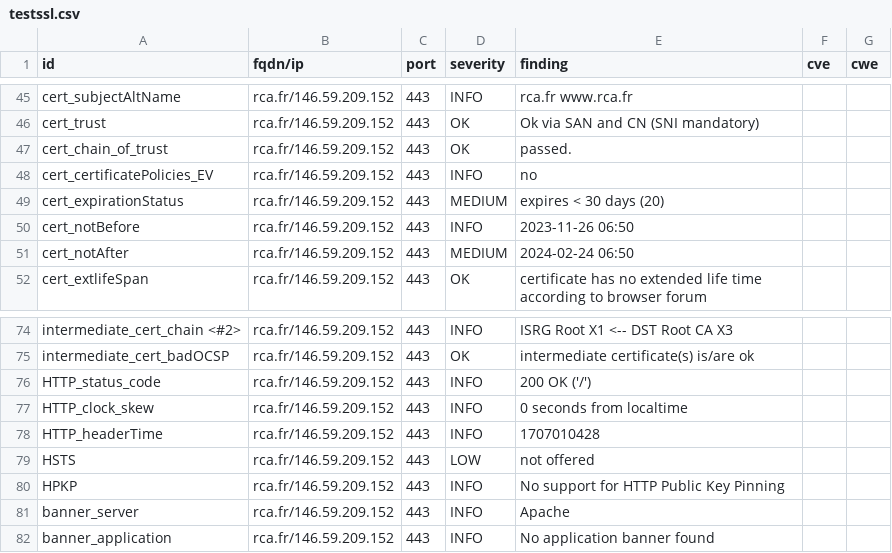
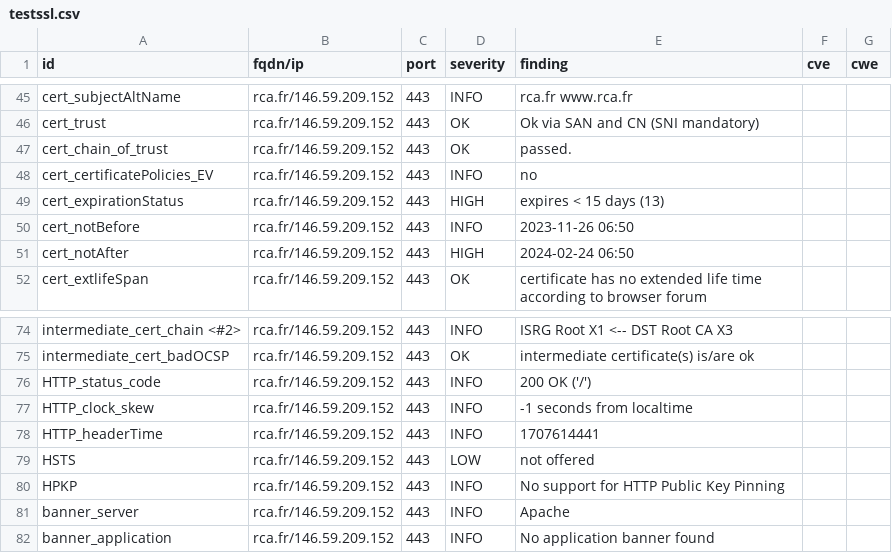
Before and after one commit to arthurzenika/dashlord-rca, a CSV file: results/aHR0cHM6Ly9yY2EuZnI=/testssl.csv, drawn as a sheet; only a part is shown, gaps mark what is left out.

```diff
--- a/results/aHR0cHM6Ly9yY2EuZnI=/testssl.csv
+++ b/results/aHR0cHM6Ly9yY2EuZnI=/testssl.csv
@@ -48,5 +48,5 @@
 "cert_certificatePolicies_EV","rca.fr/146.59.209.152","443","INFO","no","",""
-"cert_expirationStatus","rca.fr/146.59.209.152","443","MEDIUM","expires < 30 days (20)","",""
+"cert_expirationStatus","rca.fr/146.59.209.152","443","HIGH","expires < 15 days (13)","",""
 "cert_notBefore","rca.fr/146.59.209.152","443","INFO","2023-11-26 06:50","",""
-"cert_notAfter","rca.fr/146.59.209.152","443","MEDIUM","2024-02-24 06:50","",""
+"cert_notAfter","rca.fr/146.59.209.152","443","HIGH","2024-02-24 06:50","",""
 "cert_extlifeSpan","rca.fr/146.59.209.152","443","OK","certificate has no extended life time according to browser forum","",""
@@ -76,4 +76,4 @@
 "HTTP_status_code","rca.fr/146.59.209.152","443","INFO","200 OK ('/')","",""
-"HTTP_clock_skew","rca.fr/146.59.209.152","443","INFO","0 seconds from localtime","",""
-"HTTP_headerTime","rca.fr/146.59.209.152","443","INFO","1707010428","",""
+"HTTP_clock_skew","rca.fr/146.59.209.152","443","INFO","-1 seconds from localtime","",""
+"HTTP_headerTime","rca.fr/146.59.209.152","443","INFO","1707614441","",""
 "HSTS","rca.fr/146.59.209.152","443","LOW","not offered","",""
```
Also changed, not shown: 16 other files.
